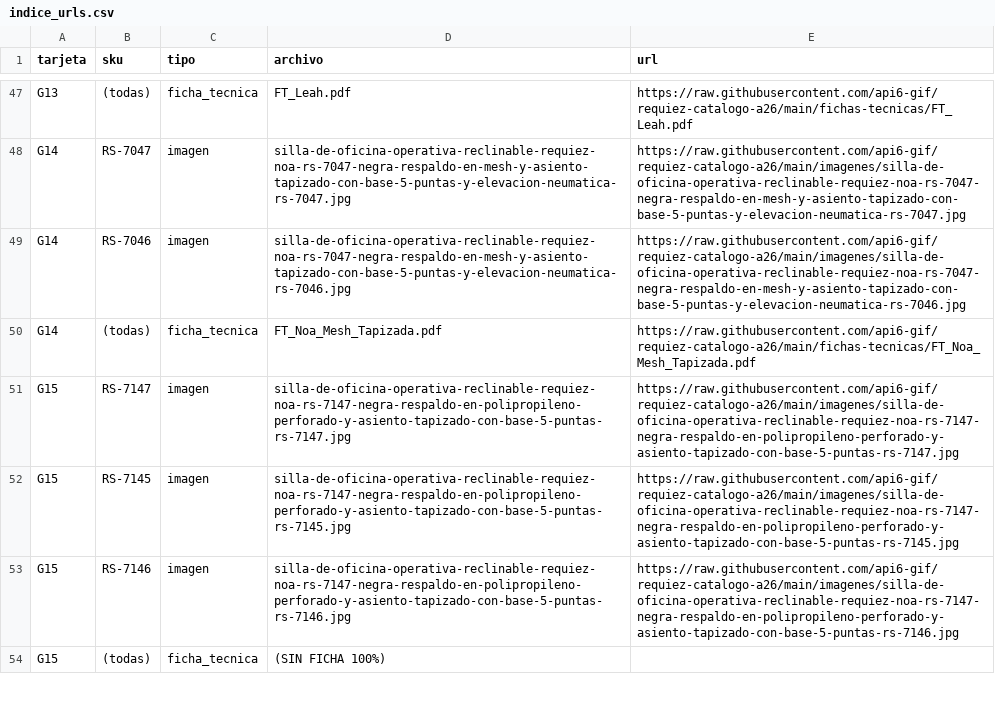
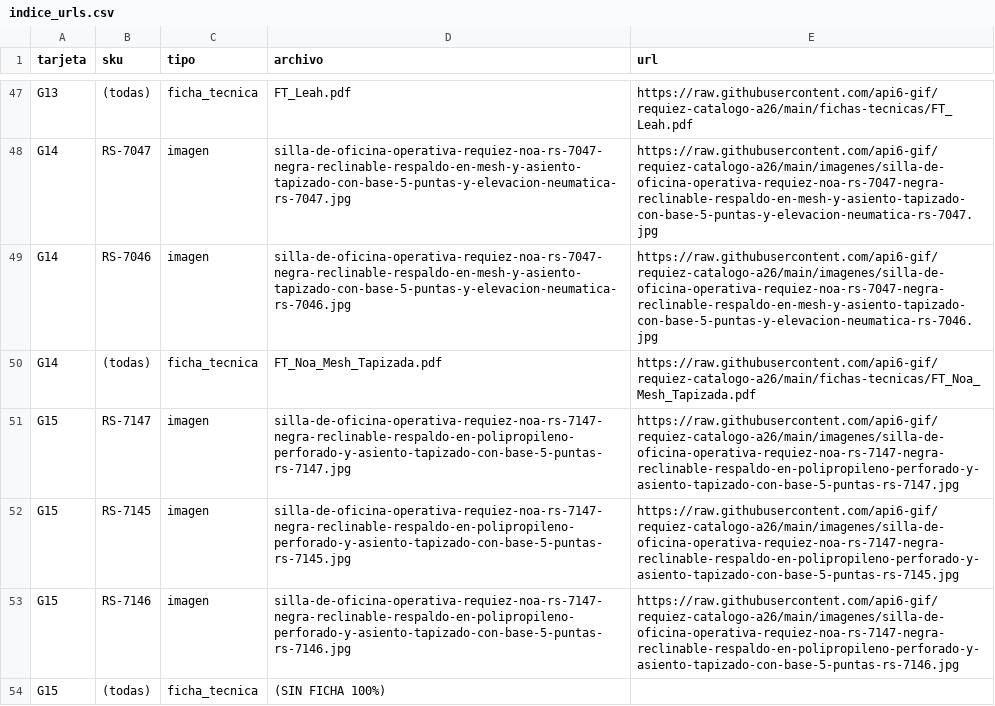
Before and after one commit to api6-gif/requiez-catalogo-a26, a CSV file: indice_urls.csv, drawn as a sheet; only a part is shown, gaps mark what is left out; the diff covers the shown part only.

Commit message:
Renombrar imagenes segun nuevos handles (estructura de titulo)

```diff
--- a/indice_urls.csv
+++ b/indice_urls.csv
@@ -47,8 +47,8 @@
 "G13","(todas)","ficha_tecnica","FT_Leah.pdf","https://raw.githubusercontent.com/api6-gif/requiez-catalogo-a26/main/fichas-tecnicas/FT_Leah.pdf"
-"G14","RS-7047","imagen","silla-de-oficina-operativa-reclinable-requiez-noa-rs-7047-negra-respaldo-en-mesh-y-asiento-tapizado-con-base-5-puntas-y-elevacion-neumatica-rs-7047.jpg","https://raw.githubusercontent.com/api6-gif/requiez-catalogo-a26/main/imagenes/silla-de-oficina-operativa-reclinable-requiez-noa-rs-7047-negra-respaldo-en-mesh-y-asiento-tapizado-con-base-5-puntas-y-elevacion-neumatica-rs-7047.jpg"
-"G14","RS-7046","imagen","silla-de-oficina-operativa-reclinable-requiez-noa-rs-7047-negra-respaldo-en-mesh-y-asiento-tapizado-con-base-5-puntas-y-elevacion-neumatica-rs-7046.jpg","https://raw.githubusercontent.com/api6-gif/requiez-catalogo-a26/main/imagenes/silla-de-oficina-operativa-reclinable-requiez-noa-rs-7047-negra-respaldo-en-mesh-y-asiento-tapizado-con-base-5-puntas-y-elevacion-neumatica-rs-7046.jpg"
+"G14","RS-7047","imagen","silla-de-oficina-operativa-requiez-noa-rs-7047-negra-reclinable-respaldo-en-mesh-y-asiento-tapizado-con-base-5-puntas-y-elevacion-neumatica-rs-7047.jpg","https://raw.githubusercontent.com/api6-gif/requiez-catalogo-a26/main/imagenes/silla-de-oficina-operativa-requiez-noa-rs-7047-negra-reclinable-respaldo-en-mesh-y-asiento-tapizado-con-base-5-puntas-y-elevacion-neumatica-rs-7047.jpg"
+"G14","RS-7046","imagen","silla-de-oficina-operativa-requiez-noa-rs-7047-negra-reclinable-respaldo-en-mesh-y-asiento-tapizado-con-base-5-puntas-y-elevacion-neumatica-rs-7046.jpg","https://raw.githubusercontent.com/api6-gif/requiez-catalogo-a26/main/imagenes/silla-de-oficina-operativa-requiez-noa-rs-7047-negra-reclinable-respaldo-en-mesh-y-asiento-tapizado-con-base-5-puntas-y-elevacion-neumatica-rs-7046.jpg"
 "G14","(todas)","ficha_tecnica","FT_Noa_Mesh_Tapizada.pdf","https://raw.githubusercontent.com/api6-gif/requiez-catalogo-a26/main/fichas-tecnicas/FT_Noa_Mesh_Tapizada.pdf"
-"G15","RS-7147","imagen","silla-de-oficina-operativa-reclinable-requiez-noa-rs-7147-negra-respaldo-en-polipropileno-perforado-y-asiento-tapizado-con-base-5-puntas-rs-7147.jpg","https://raw.githubusercontent.com/api6-gif/requiez-catalogo-a26/main/imagenes/silla-de-oficina-operativa-reclinable-requiez-noa-rs-7147-negra-respaldo-en-polipropileno-perforado-y-asiento-tapizado-con-base-5-puntas-rs-7147.jpg"
-"G15","RS-7145","imagen","silla-de-oficina-operativa-reclinable-requiez-noa-rs-7147-negra-respaldo-en-polipropileno-perforado-y-asiento-tapizado-con-base-5-puntas-rs-7145.jpg","https://raw.githubusercontent.com/api6-gif/requiez-catalogo-a26/main/imagenes/silla-de-oficina-operativa-reclinable-requiez-noa-rs-7147-negra-respaldo-en-polipropileno-perforado-y-asiento-tapizado-con-base-5-puntas-rs-7145.jpg"
-"G15","RS-7146","imagen","silla-de-oficina-operativa-reclinable-requiez-noa-rs-7147-negra-respaldo-en-polipropileno-perforado-y-asiento-tapizado-con-base-5-puntas-rs-7146.jpg","https://raw.githubusercontent.com/api6-gif/requiez-catalogo-a26/main/imagenes/silla-de-oficina-operativa-reclinable-requiez-noa-rs-7147-negra-respaldo-en-polipropileno-perforado-y-asiento-tapizado-con-base-5-puntas-rs-7146.jpg"
+"G15","RS-7147","imagen","silla-de-oficina-operativa-requiez-noa-rs-7147-negra-reclinable-respaldo-en-polipropileno-perforado-y-asiento-tapizado-con-base-5-puntas-rs-7147.jpg","https://raw.githubusercontent.com/api6-gif/requiez-catalogo-a26/main/imagenes/silla-de-oficina-operativa-requiez-noa-rs-7147-negra-reclinable-respaldo-en-polipropileno-perforado-y-asiento-tapizado-con-base-5-puntas-rs-7147.jpg"
+"G15","RS-7145","imagen","silla-de-oficina-operativa-requiez-noa-rs-7147-negra-reclinable-respaldo-en-polipropileno-perforado-y-asiento-tapizado-con-base-5-puntas-rs-7145.jpg","https://raw.githubusercontent.com/api6-gif/requiez-catalogo-a26/main/imagenes/silla-de-oficina-operativa-requiez-noa-rs-7147-negra-reclinable-respaldo-en-polipropileno-perforado-y-asiento-tapizado-con-base-5-puntas-rs-7145.jpg"
+"G15","RS-7146","imagen","silla-de-oficina-operativa-requiez-noa-rs-7147-negra-reclinable-respaldo-en-polipropileno-perforado-y-asiento-tapizado-con-base-5-puntas-rs-7146.jpg","https://raw.githubusercontent.com/api6-gif/requiez-catalogo-a26/main/imagenes/silla-de-oficina-operativa-requiez-noa-rs-7147-negra-reclinable-respaldo-en-polipropileno-perforado-y-asiento-tapizado-con-base-5-puntas-rs-7146.jpg"
 "G15","(todas)","ficha_tecnica","(SIN FICHA 100%)",""
```
Also changed, not shown: 88 edited cells elsewhere in this file, 49 other files.
